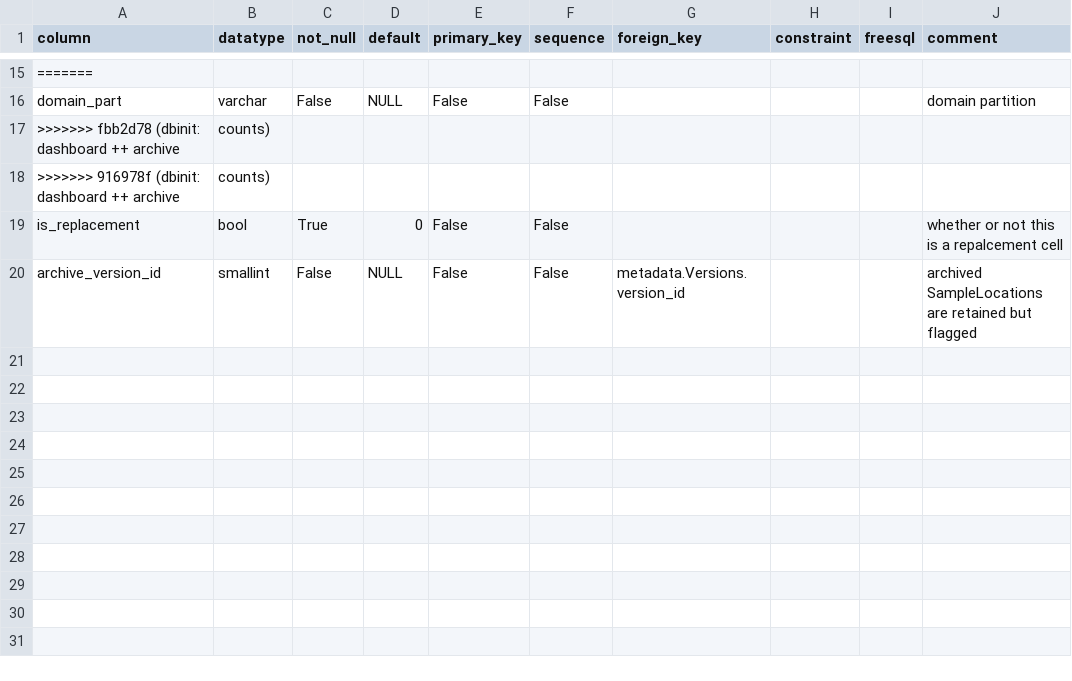
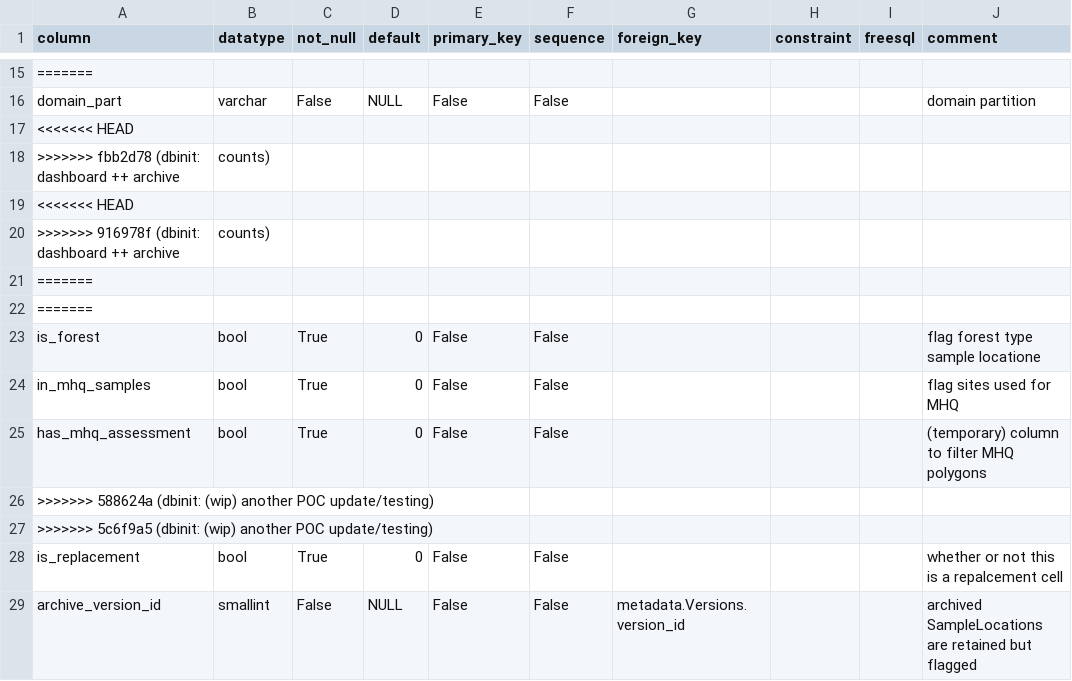
Before and after one commit to inbo/n2khab-mne-monitoring, a CSV file: 900_database_organization/mnmgwdb_db_structure/SampleLocations.csv, drawn as a sheet; only a part is shown, gaps mark what is left out; the diff names each change by its address in the sheet, - before the commit and + after, or states it on an @@ line.

Commit message:
dbinit: (wip) another POC update/testing

```diff
--- a/900_database_organization/mnmgwdb_db_structure/SampleLocations.csv
+++ b/900_database_organization/mnmgwdb_db_structure/SampleLocations.csv
+row 17: <<<<<<< HEAD
+row 19: <<<<<<< HEAD
+row 21: =======
+row 22: =======
+row 23: is_forest | bool | True | 0 | False | False |  |  |  | flag forest type sample locatione
+row 24: in_mhq_samples | bool | True | 0 | False | False |  |  |  | flag sites used for MHQ
+row 25: has_mhq_assessment | bool | True | 0 | False | False |  |  |  | (temporary) column to filter MHQ polygons
+row 26: >>>>>>> 588624a (dbinit: (wip) another POC update/testing)
+row 27: >>>>>>> 5c6f9a5 (dbinit: (wip) another POC update/testing)
```
Also changed, not shown: 9 other files.
